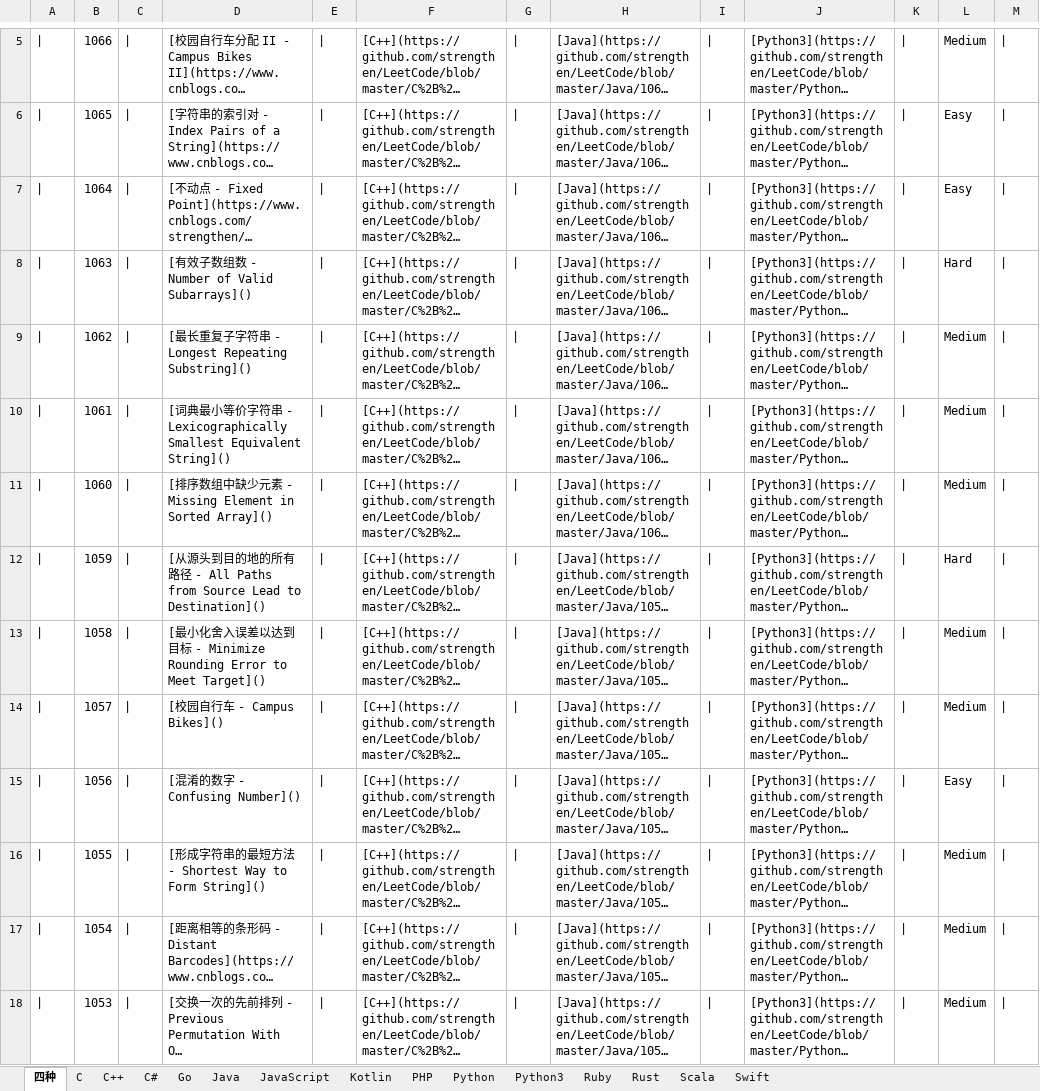
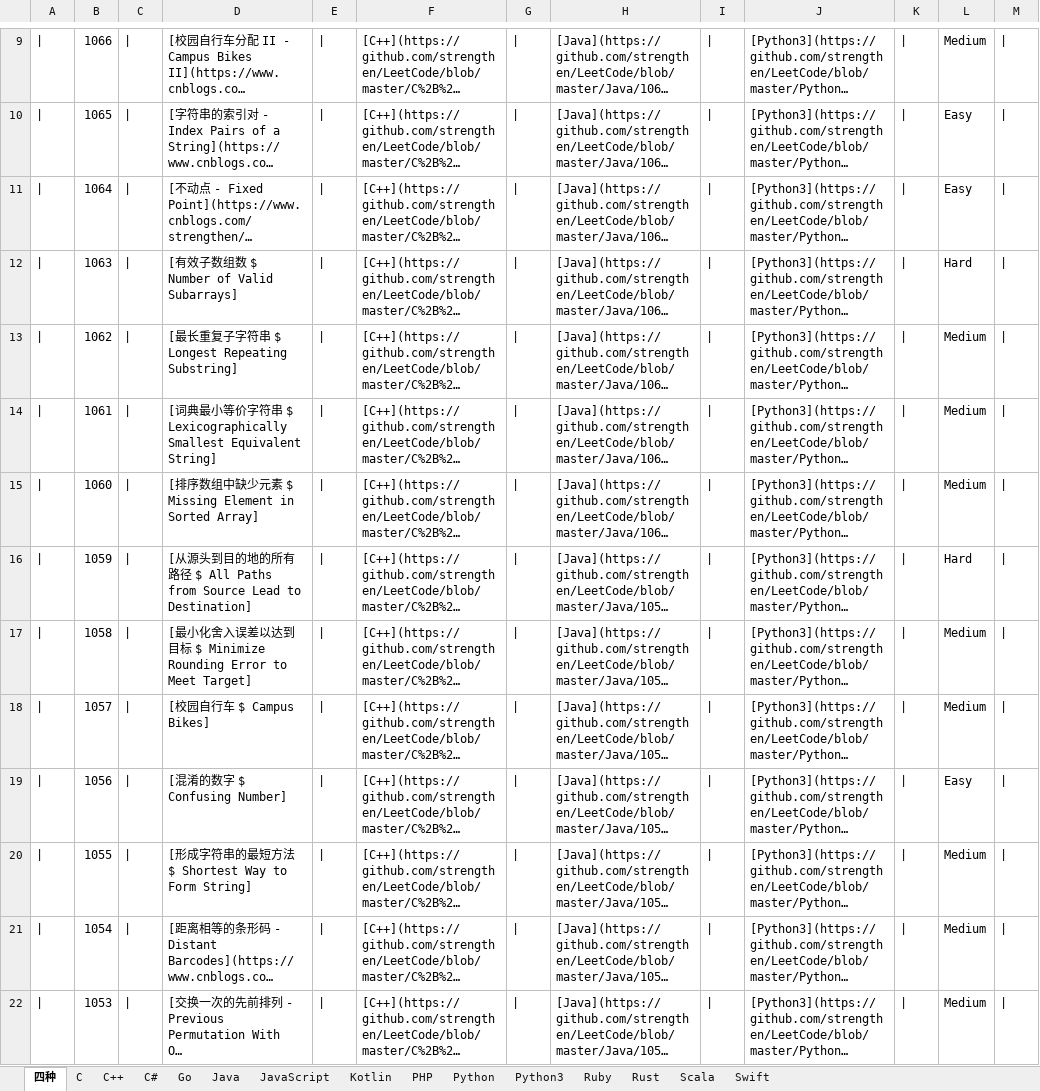
Before and after one commit to strengthen/LeetCode, an Excel workbook: MD/Image/LeetCode.xlsx, sheet 四种, drawn as a sheet; only a part is shown, gaps mark what is left out; long unchanged cells end in …; values as stored, in another font and other column widths than the file's, no borders; addresses are those after the commit; the diff covers the shown part only; the diff names each change by its address in the sheet, - before the commit and + after, or states it on an @@ line.

```diff
--- a/MD/Image/LeetCode.xlsx (sheet 四种)
+++ b/MD/Image/LeetCode.xlsx (sheet 四种)
-D12: [有效子数组数 - Number of Valid Subarrays]()
+D12: [有效子数组数 $ Number of Valid Subarrays]
-D13: [最长重复子字符串 - Longest Repeating Substring]()
+D13: [最长重复子字符串 $ Longest Repeating Substring]
-D14: …串 - Lexicographically Smallest Equivalent String]()
+D14: …串 $ Lexicographically Smallest Equivalent String]
-D15: …素 - Missing Element in Sorted Array]()
+D15: …素 $ Missing Element in Sorted Array]
-D16: …径 - All Paths from Source Lead to Destination]()
+D16: …径 $ All Paths from Source Lead to Destination]
-D17: …标 - Minimize Rounding Error to Meet Target]()
+D17: …标 $ Minimize Rounding Error to Meet Target]
-D18: [校园自行车 - Campus Bikes]()
+D18: [校园自行车 $ Campus Bikes]
-D19: [混淆的数字 - Confusing Number]()
+D19: [混淆的数字 $ Confusing Number]
-D20: [形成字符串的最短方法 - Shortest Way to Form String]()
+D20: [形成字符串的最短方法 $ Shortest Way to Form String]
```
Also changed, not shown: 4 added rows and 3 edited cells elsewhere in this sheet, formulas that keep their value, 1 other file.
